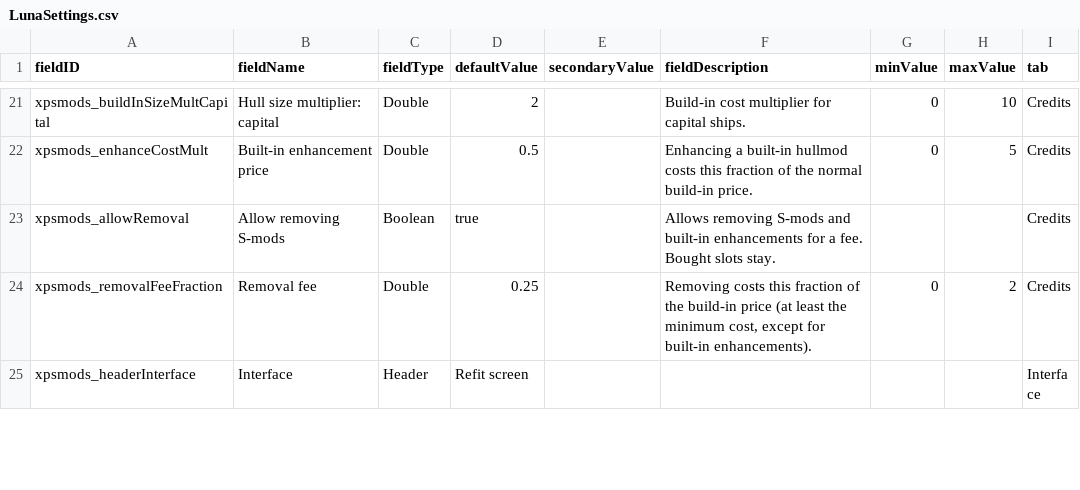
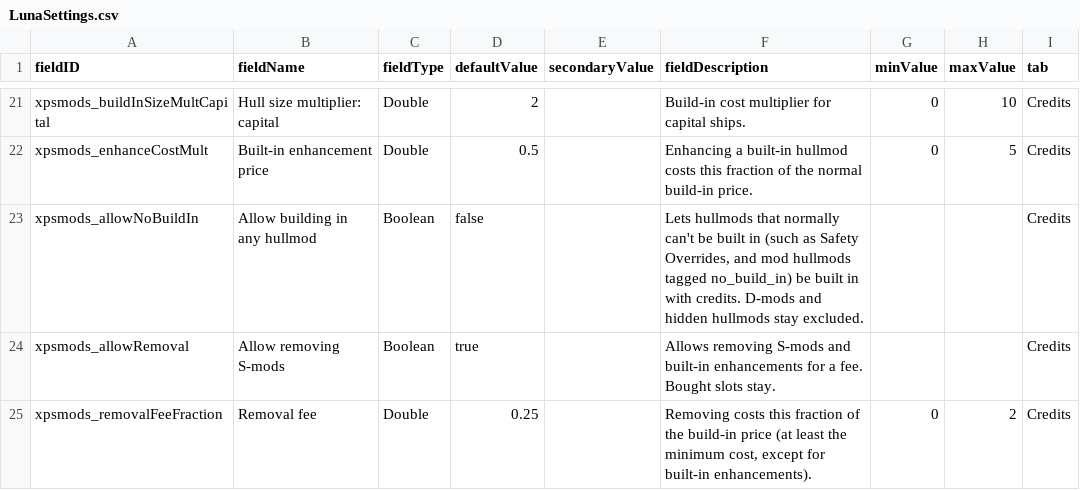
Before and after one commit to AudazSchoen/veteran-refits, a CSV file: data/config/LunaSettings.csv, drawn as a sheet; only a part is shown, gaps mark what is left out; the shorter side is filled out with more unchanged rows.

```diff
--- a/data/config/LunaSettings.csv
+++ b/data/config/LunaSettings.csv
@@ -22,2 +22,3 @@ xpsmods_buildInSizeMultCapital,Hull size multiplier: capital,Double,2,,Build-in
 xpsmods_enhanceCostMult,Built-in enhancement price,Double,0.5,,Enhancing a built-in hullmod costs this fraction of the normal build-in price.,0,5,Credits
+xpsmods_allowNoBuildIn,Allow building in any hullmod,Boolean,false,,"Lets hullmods that normally can't be built in (such as Safety Overrides, and mod hullmods tagged no_build_in) be built in with credits. D-mods and hidden hullmods stay excluded.",,,Credits
 xpsmods_allowRemoval,Allow removing S-mods,Boolean,true,,Allows removing S-mods and built-in enhancements for a fee. Bought slots stay.,,,Credits
```
Also changed, not shown: 4 other files.
